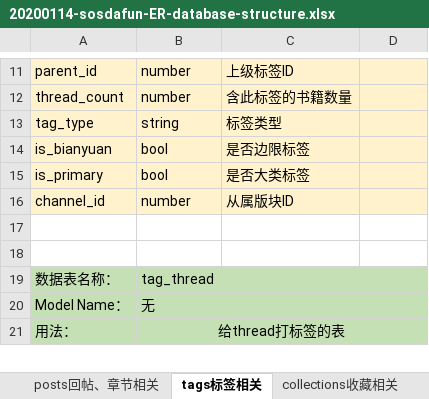
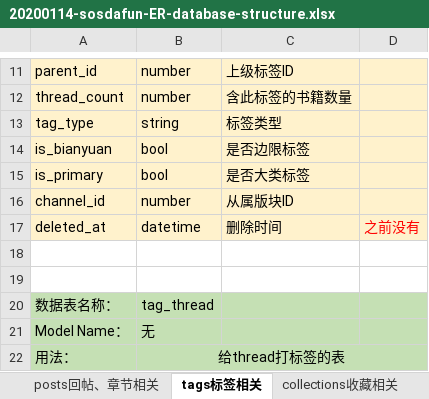
Before and after one commit to xuannn1/sketch, an Excel workbook: backend/20200114-sosdafun-ER-database-structure.xlsx, sheet tags标签相关, drawn as a sheet; only a part is shown, gaps mark what is left out; values as stored, in another font and other column widths than the file's, no borders; the diff names each change by its address in the sheet, - before the commit and + after, or states it on an @@ line.

```diff
--- a/backend/20200114-sosdafun-ER-database-structure.xlsx (sheet tags标签相关)
+++ b/backend/20200114-sosdafun-ER-database-structure.xlsx (sheet tags标签相关)
+row 17: deleted_at | datetime | 删除时间 | 之前没有
```
Also changed, not shown: sheet homeworks作业相关, sheet collections收藏相关.
